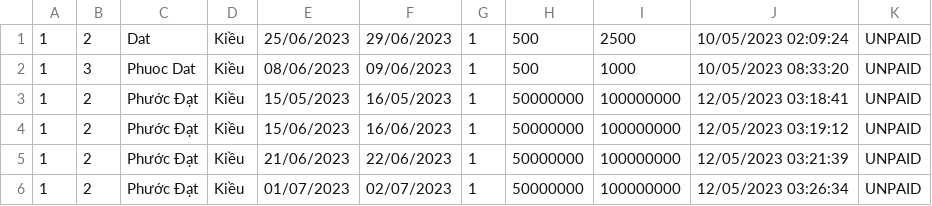
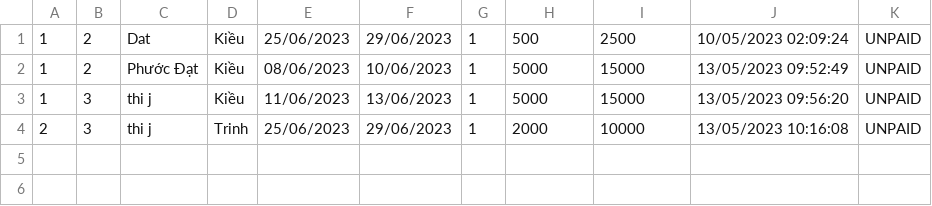
Before and after one commit to phuocdat18/case2Module2, a CSV file: Case2Module/src/main/data/rental.csv, drawn as a sheet.

```diff
--- a/Case2Module/src/main/data/rental.csv
+++ b/Case2Module/src/main/data/rental.csv
@@ -1,6 +1,4 @@
 1;2;Dat;Kiều;25/06/2023;29/06/2023;1;500;2500;10/05/2023 02:09:24;UNPAID
-1;3;Phuoc Dat;Kiều;08/06/2023;09/06/2023;1;500;1000;10/05/2023 08:33:20;UNPAID
-1;2;Phước Đạt;Kiều;15/05/2023;16/05/2023;1;50000000;100000000;12/05/2023 03:18:41;UNPAID
-1;2;Phước Đạt;Kiều;15/06/2023;16/06/2023;1;50000000;100000000;12/05/2023 03:19:12;UNPAID
-1;2;Phước Đạt;Kiều;21/06/2023;22/06/2023;1;50000000;100000000;12/05/2023 03:21:39;UNPAID
-1;2;Phước Đạt;Kiều;01/07/2023;02/07/2023;1;50000000;100000000;12/05/2023 03:26:34;UNPAID
+1;2;Phước Đạt;Kiều;08/06/2023;10/06/2023;1;5000;15000;13/05/2023 09:52:49;UNPAID
+1;3;thi j;Kiều;11/06/2023;13/06/2023;1;5000;15000;13/05/2023 09:56:20;UNPAID
+2;3;thi j;Trinh;25/06/2023;29/06/2023;1;2000;10000;13/05/2023 10:16:08;UNPAID
```
Also changed, not shown: Case2Module/src/main/data/model.csv, Case2Module/src/main/data/rentalAll.csv, 5 other files.
